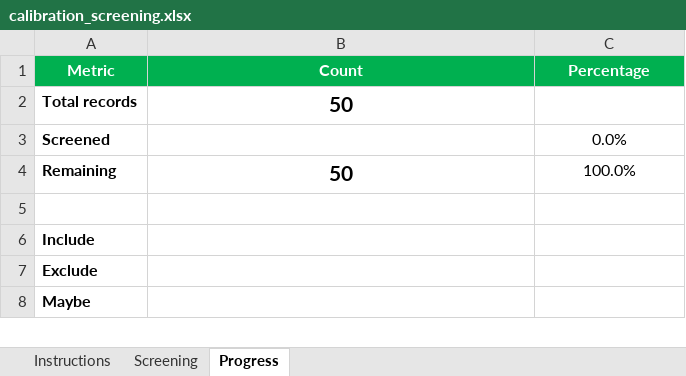
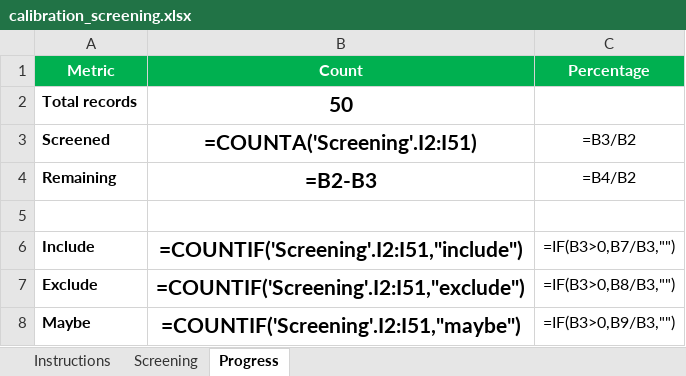
Before and after one commit to vallahrich/quantum-finance-slr, an Excel workbook: 05_screening/calibration_screening.xlsx, sheet Progress, drawn as a sheet; values as stored, in another font and other column widths than the file's, no borders; formulas without a stored value are shown as written; the diff names each change by its address in the sheet, - before the commit and + after, or states it on an @@ line.

```diff
--- a/05_screening/calibration_screening.xlsx (sheet Progress)
+++ b/05_screening/calibration_screening.xlsx (sheet Progress)
-B3 (Count): (empty)
+B3 (Count): =COUNTA('Screening'.I2:I51)
-C3 (Percentage): 0.0%
+C3 (Percentage): =B3/B2
-B4 (Count): 50
+B4 (Count): =B2-B3
-C4 (Percentage): 100.0%
+C4 (Percentage): =B4/B2
-B6 (Count): (empty)
+B6 (Count): =COUNTIF('Screening'.I2:I51,"include")
-C6 (Percentage): (empty)
+C6 (Percentage): =IF(B3>0,B7/B3,"")
-B7 (Count): (empty)
+B7 (Count): =COUNTIF('Screening'.I2:I51,"exclude")
-C7 (Percentage): (empty)
+C7 (Percentage): =IF(B3>0,B8/B3,"")
-B8 (Count): (empty)
+B8 (Count): =COUNTIF('Screening'.I2:I51,"maybe")
-C8 (Percentage): (empty)
+C8 (Percentage): =IF(B3>0,B9/B3,"")
```
Also changed, not shown: sheet Screening, sheet Instructions, 19 other files.
